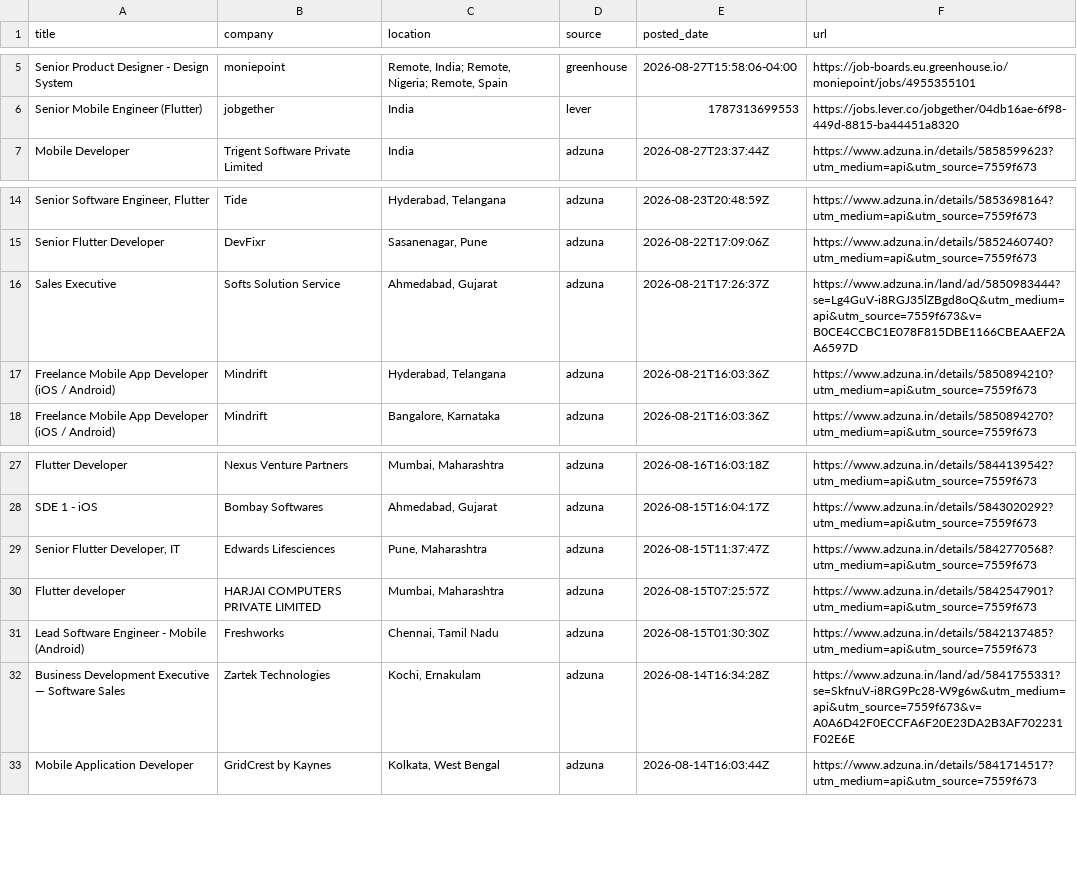
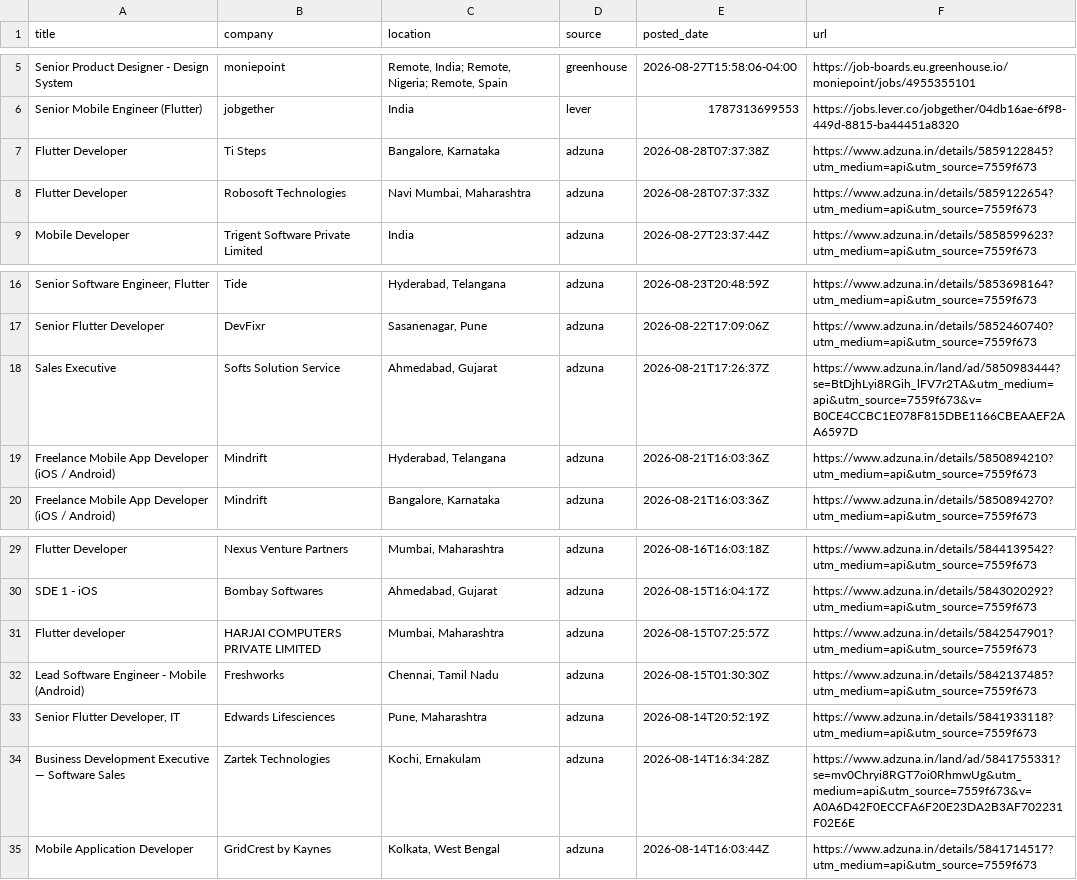
Before and after one commit to jatin-web/flutter-jobs-finder, a CSV file: output/flutter_jobs.csv, drawn as a sheet; only a part is shown, gaps mark what is left out; removed rows and columns are numbered as before the commit, all else as after; the diff names each change by its address in the sheet, - before the commit and + after, or states it on an @@ line.

```diff
--- a/output/flutter_jobs.csv
+++ b/output/flutter_jobs.csv
+row 7: Flutter Developer | Ti Steps | Bangalore, Karnataka | adzuna | 2026-08-28T07:37:38Z | https://www.adzuna.in/details/5859122845?utm_medium=api&utm_source=7559f673
+row 8: Flutter Developer | Robosoft Technologies | Navi Mumbai, Maharashtra | adzuna | 2026-08-28T07:37:33Z | https://www.adzuna.in/details/5859122654?utm_medium=api&utm_source=7559f673
-F18 (url): https://www.adzuna.in/land/ad/5850983444?se=Lg4GuV-i8RGJ35lZBgd8oQ&utm_medium=api&utm_source=7559f673&v=B0CE4CCBC1E078F815DBE1166CBEAAEF2AA6597D
+F18 (url): https://www.adzuna.in/land/ad/5850983444?se=BtDjhLyi8RGih_lFV7r2TA&utm_medium=api&utm_source=7559f673&v=B0CE4CCBC1E078F815DBE1166CBEAAEF2AA6597D
-row 29: Senior Flutter Developer, IT | Edwards Lifesciences | Pune, Maharashtra | adzuna | 2026-08-15T11:37:47Z | https://www.adzuna.in/details/5842770568?utm_medium=api&utm_source=7559f673
+row 33: Senior Flutter Developer, IT | Edwards Lifesciences | Pune, Maharashtra | adzuna | 2026-08-14T20:52:19Z | https://www.adzuna.in/details/5841933118?utm_medium=api&utm_source=7559f673
-F34 (url): https://www.adzuna.in/land/ad/5841755331?se=SkfnuV-i8RG9Pc28-W9g6w&utm_medium=api&utm_source=7559f673&v=A0A6D42F0ECCFA6F20E23DA2B3AF702231F02E6E
+F34 (url): https://www.adzuna.in/land/ad/5841755331?se=mv0Chryi8RGT7oi0RhmwUg&utm_medium=api&utm_source=7559f673&v=A0A6D42F0ECCFA6F20E23DA2B3AF702231F02E6E
```
Also changed, not shown: 5 other files.
